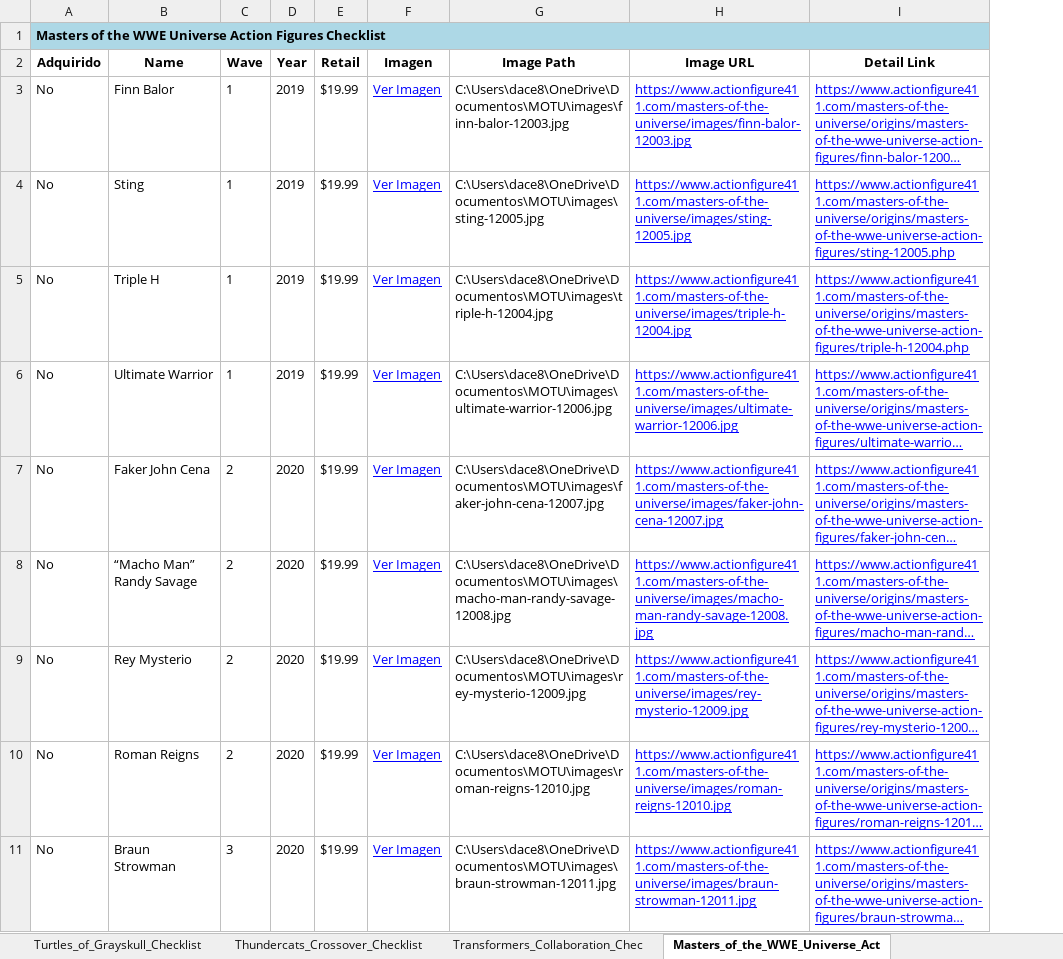
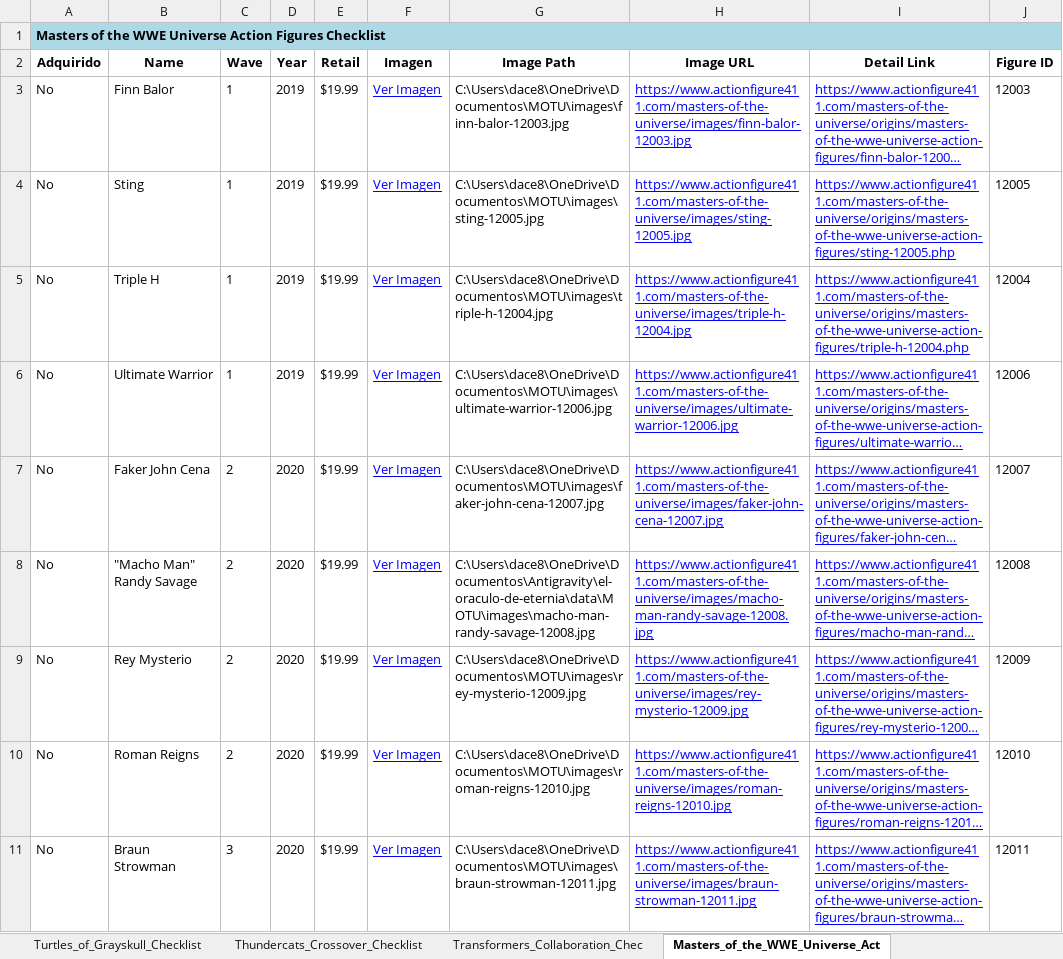
Before and after one commit to DavidLopezGarci4/el-oraculo-de-eternia, an Excel workbook: data/MOTU/lista_MOTU.xlsx, sheet Masters_of_the_WWE_Universe_Act, drawn as a sheet; only a part is shown; long unchanged cells end in …; values as stored, in another font and other column widths than the file's, no borders; conditional formats not drawn; the diff covers the shown part only; the diff names each change by its address in the sheet, - before the commit and + after, or states it on an @@ line.

```diff
--- a/data/MOTU/lista_MOTU.xlsx (sheet Masters_of_the_WWE_Universe_Act)
+++ b/data/MOTU/lista_MOTU.xlsx (sheet Masters_of_the_WWE_Universe_Act)
+column J (Figure ID), rows 3-11: 12003 | 12005 | 12004 | 12006 | 12007 | 12008 | 12009 | 12010 | 12011
-B8 (Name): “Macho Man” Randy Savage
+B8 (Name): "Macho Man" Randy Savage
-G8 (Image Path): C:\Users\dace8\OneDrive\Documentos\MOTU\images\macho-man-randy-savage-12008.jpg
+G8 (Image Path): C:\Users\dace8\OneDrive\Documentos\Antigravity\el-oraculo-de-eternia\data\MOTU\images\macho-man-randy-savage-12008.jpg
```
Also changed, not shown: 8 added rows and 12 edited cells elsewhere in this sheet, sheet Origins_Action_Figures_Checklis, sheet Turtles_of_Grayskull_Checklist, sheet Origins_Exclusives_Checklist, sheet Origins_Deluxe_Checklist, sheet Masters_of_the_WWE_Universe_Rin, sheet Stranger_Things_Crossover_Check, 3 more sheets, 4 other files.
